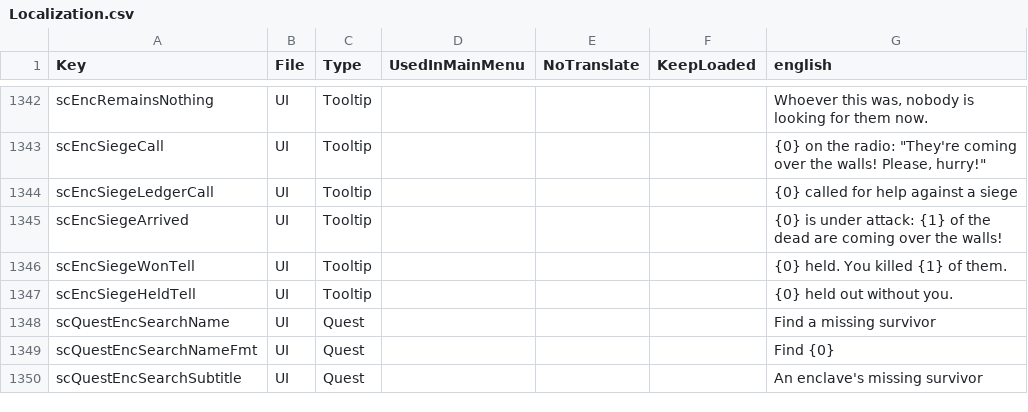
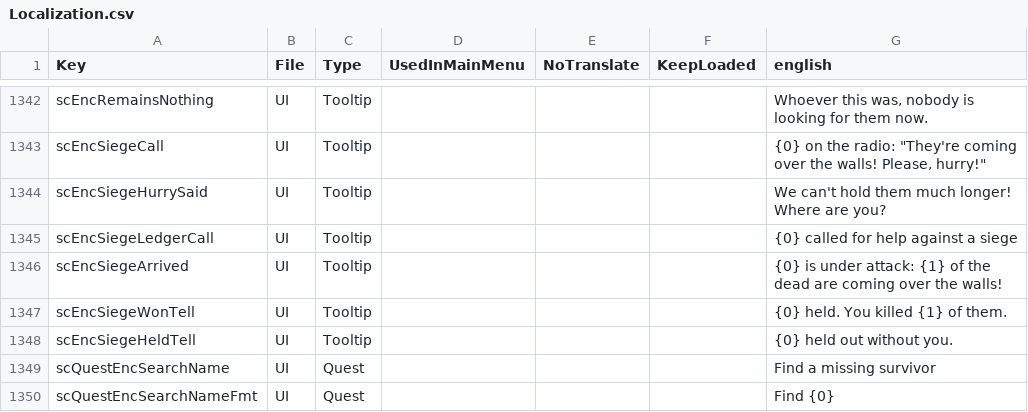
Before and after one commit to Relentless757/SurvivorCommunity, a CSV file: Config/Localization.csv, drawn as a sheet; only a part is shown, gaps mark what is left out; the shorter side is filled out with more unchanged rows.

```diff
--- a/Config/Localization.csv
+++ b/Config/Localization.csv
@@ -1343,2 +1343,3 @@ scEncRemainsNothing,UI,Tooltip,,,,"Whoever this was, nobody is looking for them
 scEncSiegeCall,UI,Tooltip,,,,"{0} on the radio: ""They're coming over the walls! Please, hurry!"""
+scEncSiegeHurrySaid,UI,Tooltip,,,,We can't hold them much longer! Where are you?
 scEncSiegeLedgerCall,UI,Tooltip,,,,{0} called for help against a siege
```
Also changed, not shown: 19 other files.
